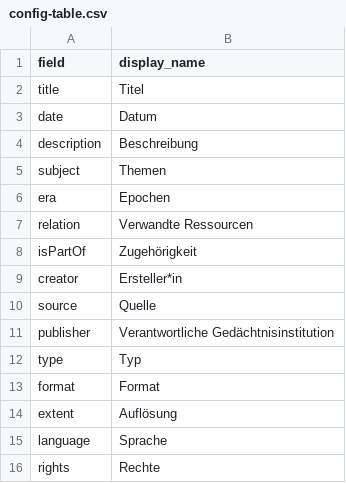
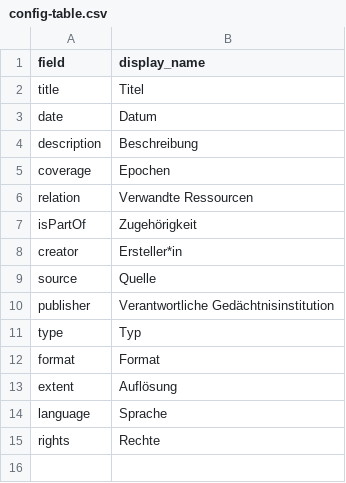
Before and after one commit to CollectionBuilder/collectionbuilder-csv, a CSV file: _data/config-table.csv, drawn as a sheet.

```diff
--- a/_data/config-table.csv
+++ b/_data/config-table.csv
@@ -4,4 +4,3 @@ date,Datum
 description,Beschreibung
-subject,Themen
-era,Epochen
+coverage,Epochen
 relation,Verwandte Ressourcen
```
Also changed, not shown: _data/config-metadata.csv, 14 other files.
